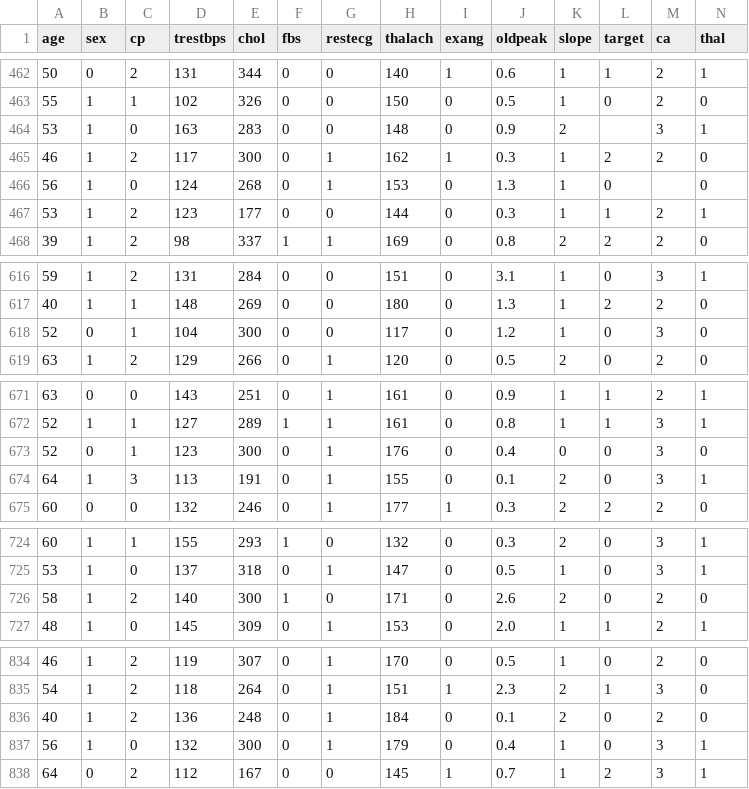
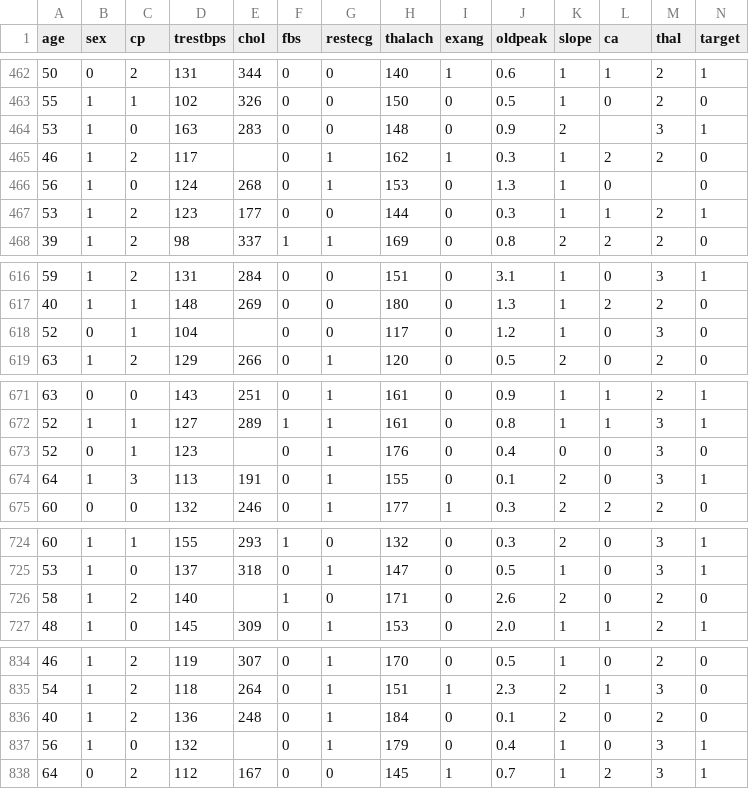
Before and after one commit to paradox4now/deathnot, a CSV file: heart.csv, drawn as a sheet; only a part is shown, gaps mark what is left out; the diff covers the shown part only.

```diff
--- a/heart.csv
+++ b/heart.csv
@@ -1 +1 @@
-age,sex,cp,trestbps,chol,fbs,restecg,thalach,exang,oldpeak,slope,target,ca,thal
+age,sex,cp,trestbps,chol,fbs,restecg,thalach,exang,oldpeak,slope,ca,thal,target
@@ -464,3 +464,3 @@ age,sex,cp,trestbps,chol,fbs,restecg,thalach,exang,oldpeak,slope,target,ca,thal
 53,1,0,163,283,0,0,148,0,0.9,2,,3,1
-46,1,2,117,300,0,1,162,1,0.3,1,2,2,0
+46,1,2,117,,0,1,162,1,0.3,1,2,2,0
 56,1,0,124,268,0,1,153,0,1.3,1,0,,0
@@ -617,3 +617,3 @@ age,sex,cp,trestbps,chol,fbs,restecg,thalach,exang,oldpeak,slope,target,ca,thal
 40,1,1,148,269,0,0,180,0,1.3,1,2,2,0
-52,0,1,104,300,0,0,117,0,1.2,1,0,3,0
+52,0,1,104,,0,0,117,0,1.2,1,0,3,0
 63,1,2,129,266,0,1,120,0,0.5,2,0,2,0
@@ -672,3 +672,3 @@ age,sex,cp,trestbps,chol,fbs,restecg,thalach,exang,oldpeak,slope,target,ca,thal
 52,1,1,127,289,1,1,161,0,0.8,1,1,3,1
-52,0,1,123,300,0,1,176,0,0.4,0,0,3,0
+52,0,1,123,,0,1,176,0,0.4,0,0,3,0
 64,1,3,113,191,0,1,155,0,0.1,2,0,3,1
@@ -725,3 +725,3 @@ age,sex,cp,trestbps,chol,fbs,restecg,thalach,exang,oldpeak,slope,target,ca,thal
 53,1,0,137,318,0,1,147,0,0.5,1,0,3,1
-58,1,2,140,300,1,0,171,0,2.6,2,0,2,0
+58,1,2,140,,1,0,171,0,2.6,2,0,2,0
 48,1,0,145,309,0,1,153,0,2.0,1,1,2,1
@@ -836,3 +836,3 @@ age,sex,cp,trestbps,chol,fbs,restecg,thalach,exang,oldpeak,slope,target,ca,thal
 40,1,2,136,248,0,1,184,0,0.1,2,0,2,0
-56,1,0,132,300,0,1,179,0,0.4,1,0,3,1
+56,1,0,132,,0,1,179,0,0.4,1,0,3,1
 64,0,2,112,167,0,0,145,1,0.7,1,2,3,1
```
Also changed, not shown: 8 edited cells elsewhere in this file, 7 other files.
